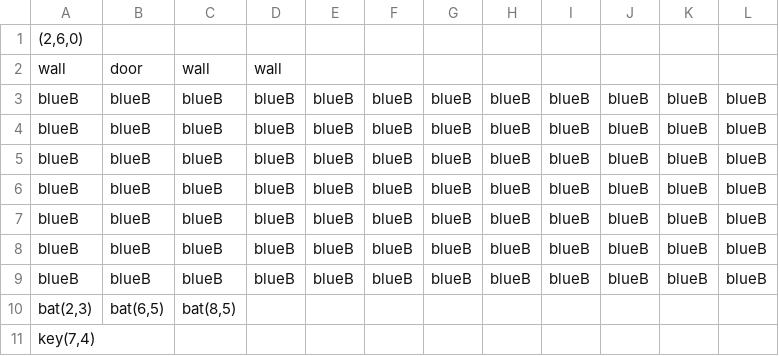
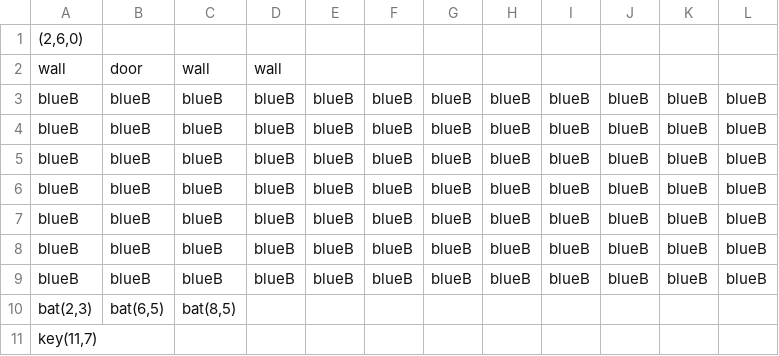
Before and after one commit to taystay/LOZ, a CSV file: LOZ/Content/bin/DesktopGL/Content/DugeonRooms/2_6.csv, drawn as a sheet.

```diff
--- a/LOZ/Content/bin/DesktopGL/Content/DugeonRooms/2_6.csv
+++ b/LOZ/Content/bin/DesktopGL/Content/DugeonRooms/2_6.csv
@@ -10,2 +10,2 @@ blueB,blueB,blueB,blueB,blueB,blueB,blueB,blueB,blueB,blueB,blueB,blueB
 "bat(2,3)","bat(6,5)","bat(8,5)",,,,,,,,,
-"key(7,4)",,,,,,,,,,
+"key(11,7)",,,,,,,,,,
```
Also changed, not shown: LOZ/Content/bin/DesktopGL/Content/DugeonRooms/2_1.csv, LOZ/Content/bin/DesktopGL/Content/DugeonRooms/3_1.csv, 26 other files.
